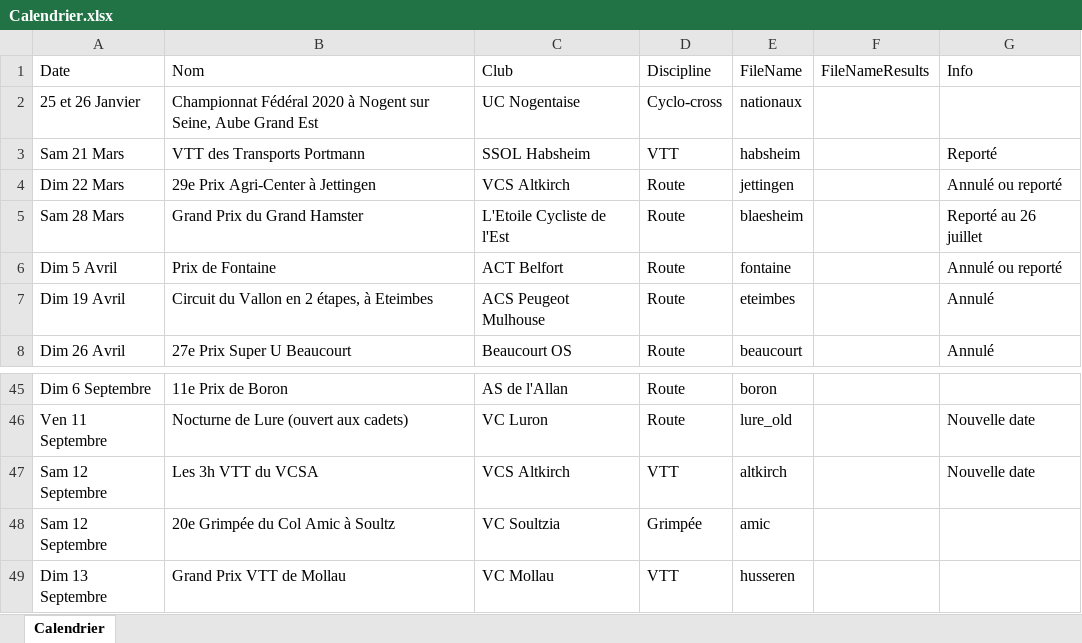
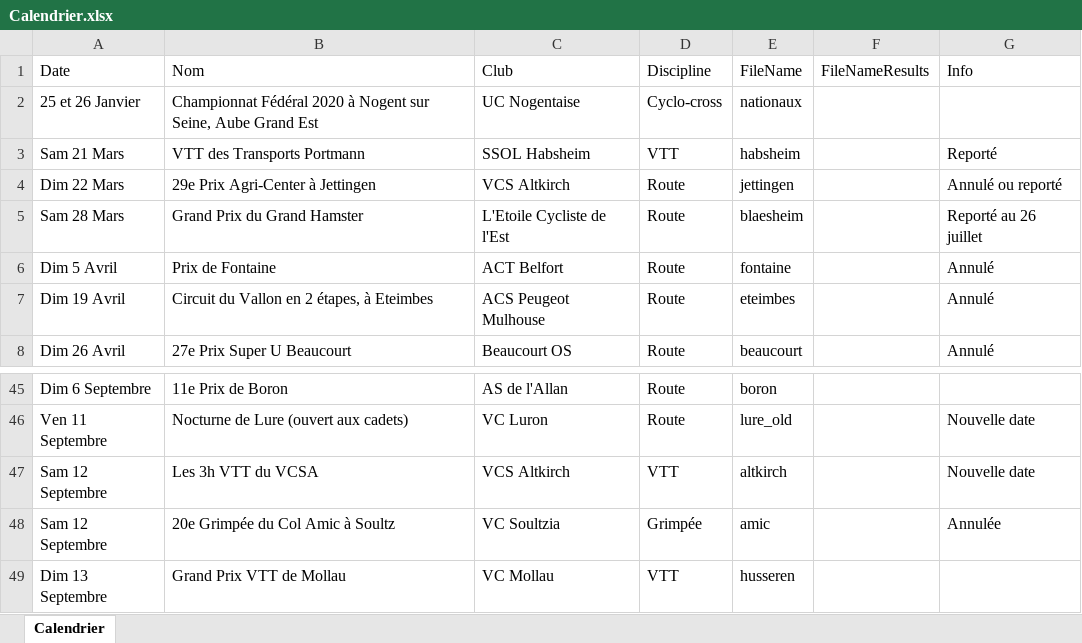
Before and after one commit to FlorianKohler/68-FSGT-Cyclisme-Alsace, an Excel workbook: Calendrier.xlsx, sheet Calendrier, drawn as a sheet; only a part is shown, gaps mark what is left out; values as stored, in another font and other column widths than the file's, no borders; the diff names each change by its address in the sheet, - before the commit and + after, or states it on an @@ line.

```diff
--- a/Calendrier.xlsx (sheet Calendrier)
+++ b/Calendrier.xlsx (sheet Calendrier)
-G6 (Info): Annulé ou reporté
+G6 (Info): Annulé
-G48 (Info): (empty)
+G48 (Info): Annulée
```
Also changed, not shown: 2 other files.
